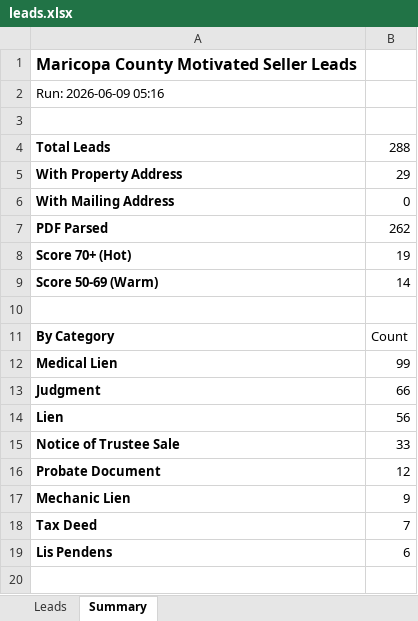
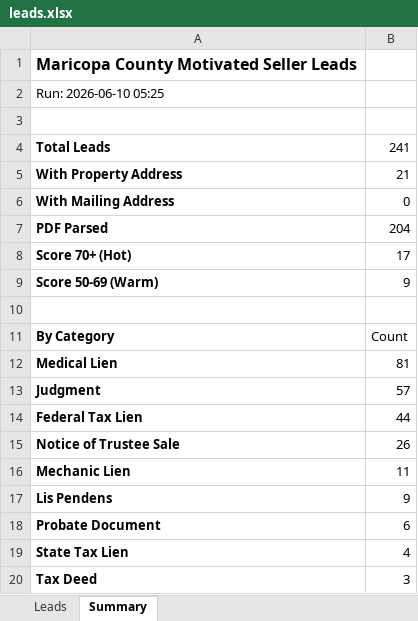
Before and after one commit to Darqsin/Four-Rings-CRM, an Excel workbook: data/leads.xlsx, sheet Summary, drawn as a sheet; values as stored, in another font and other column widths than the file's, no borders; removed rows and columns are numbered as before the commit, all else as after; the diff names each change by its address in the sheet, - before the commit and + after, or states it on an @@ line.

```diff
--- a/data/leads.xlsx (sheet Summary)
+++ b/data/leads.xlsx (sheet Summary)
-A2: Run: 2026-06-09 05:16
+A2: Run: 2026-06-10 05:25
-B4: 288
+B4: 241
-B5: 29
+B5: 21
-B7: 262
+B7: 204
-B8: 19
+B8: 17
-B9: 14
+B9: 9
-B12: 99
+B12: 81
-B13: 66
+B13: 57
-row 14: Lien | 56
+row 14: Federal Tax Lien | 44
-B15: 33
+B15: 26
-row 16: Probate Document | 12
-B16: 9
+B16: 11
-row 18: Tax Deed | 7
-B17: 6
+B17: 9
+row 18: Probate Document | 6
+row 19: State Tax Lien | 4
+row 20: Tax Deed | 3
```
Also changed, not shown: sheet Leads, 3 other files.
